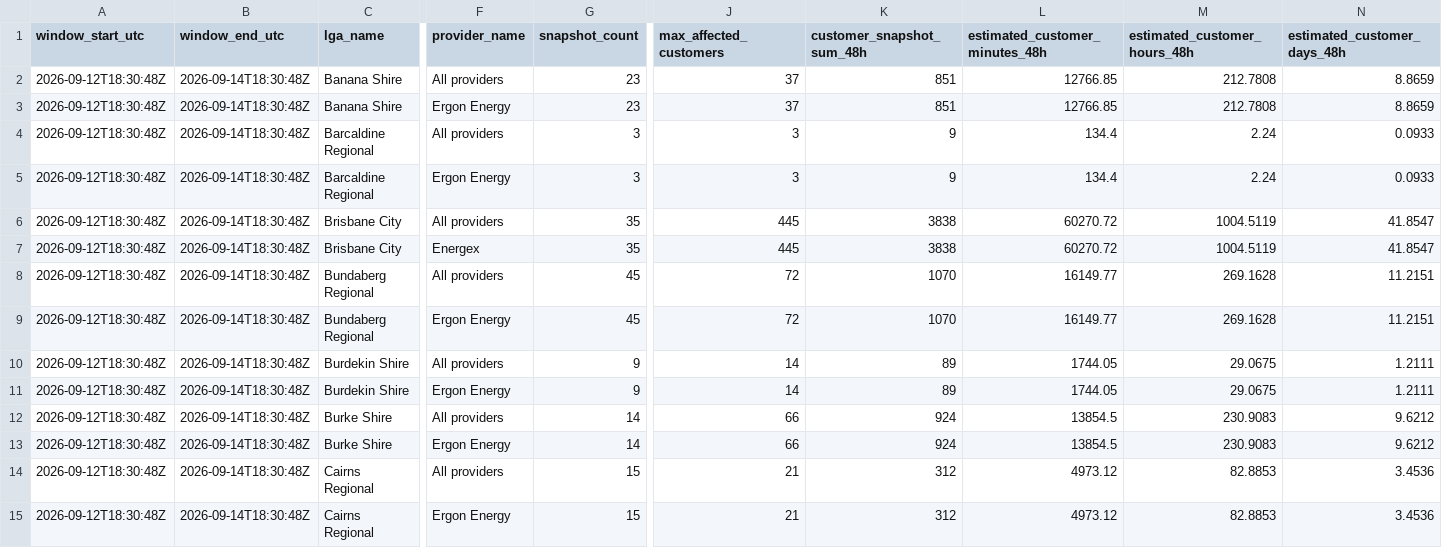
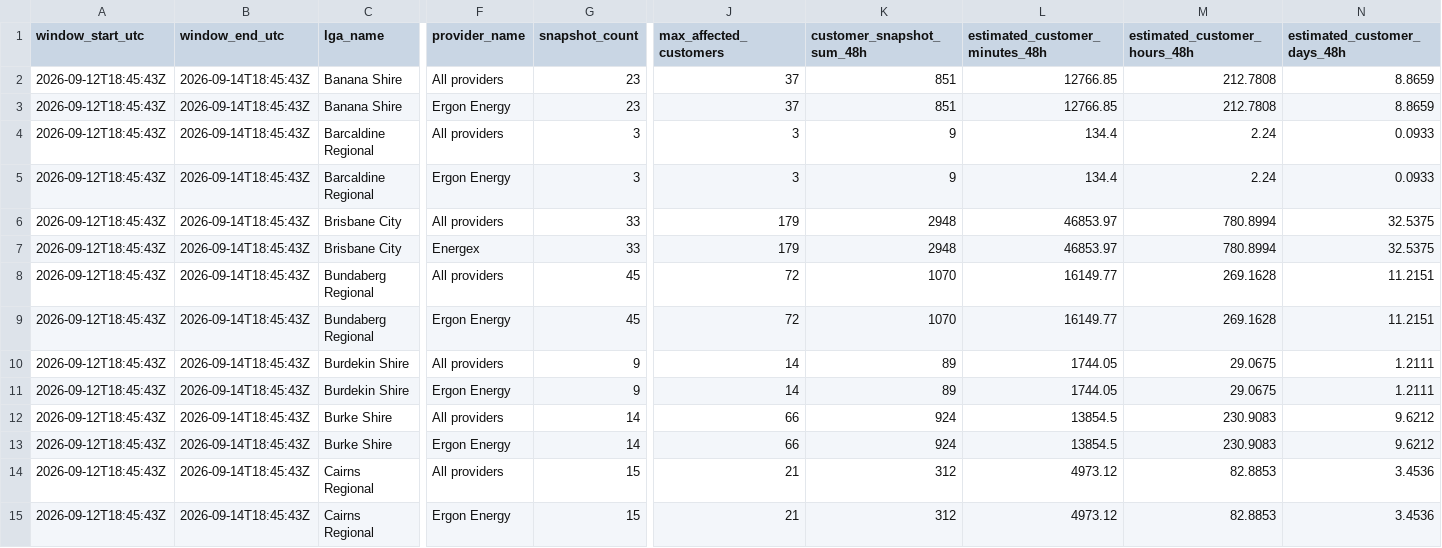
Before and after one commit to gowlettluke/qldpoweroutages, a CSV file: data/lga_cumulative_48h.csv, drawn as a sheet; only a part is shown, gaps mark what is left out; the diff covers the shown part only; the diff names each change by its address in the sheet, - before the commit and + after, or states it on an @@ line.

```diff
--- a/data/lga_cumulative_48h.csv
+++ b/data/lga_cumulative_48h.csv
-A2:A15 (window_start_utc): 2026-09-12T18:30:48Z
+A2:A15 (window_start_utc): 2026-09-12T18:45:43Z
-B2:B15 (window_end_utc): 2026-09-14T18:30:48Z
+B2:B15 (window_end_utc): 2026-09-14T18:45:43Z
-G6:G7 (snapshot_count): 35
+G6:G7 (snapshot_count): 33
-J6:J7 (max_affected_customers): 445
+J6:J7 (max_affected_customers): 179
-K6:K7 (customer_snapshot_sum_48h): 3838
+K6:K7 (customer_snapshot_sum_48h): 2948
-L6:L7 (estimated_customer_minutes_48h): 60270.72
+L6:L7 (estimated_customer_minutes_48h): 46853.97
-M6:M7 (estimated_customer_hours_48h): 1004.5119
+M6:M7 (estimated_customer_hours_48h): 780.8994
-N6:N7 (estimated_customer_days_48h): 41.8547
+N6:N7 (estimated_customer_days_48h): 32.5375
```
Also changed, not shown: 120 edited cells elsewhere in this file, data/lga_totals_48h.csv, data/lga_totals_latest.csv, 4 other files.
